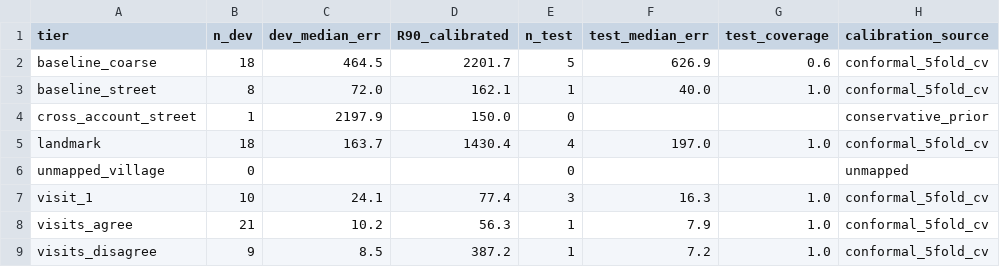
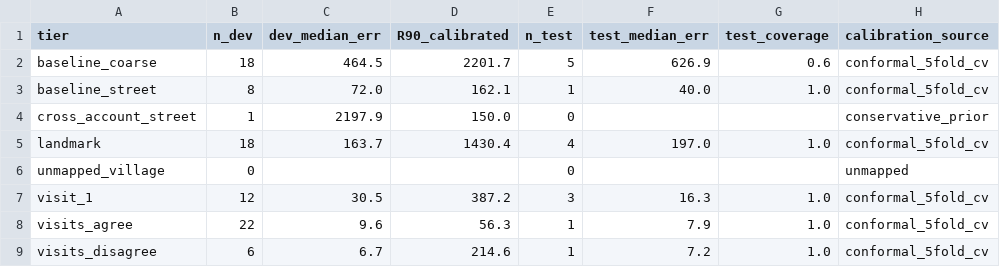
Before and after one commit to TheShriHari/Open-IIT, a CSV file: output/calibration_radii.csv, drawn as a sheet.

```diff
--- a/output/calibration_radii.csv
+++ b/output/calibration_radii.csv
@@ -6,4 +6,4 @@ landmark,18,163.7,1430.4,4,197.0,1.0,conformal_5fold_cv
 unmapped_village,0,,,0,,,unmapped
-visit_1,10,24.1,77.4,3,16.3,1.0,conformal_5fold_cv
-visits_agree,21,10.2,56.3,1,7.9,1.0,conformal_5fold_cv
-visits_disagree,9,8.5,387.2,1,7.2,1.0,conformal_5fold_cv
+visit_1,12,30.5,387.2,3,16.3,1.0,conformal_5fold_cv
+visits_agree,22,9.6,56.3,1,7.9,1.0,conformal_5fold_cv
+visits_disagree,6,6.7,214.6,1,7.2,1.0,conformal_5fold_cv
```
Also changed, not shown: output/cross_account_promotions.csv, output/fraudulent_visits.csv, 8 other files.
